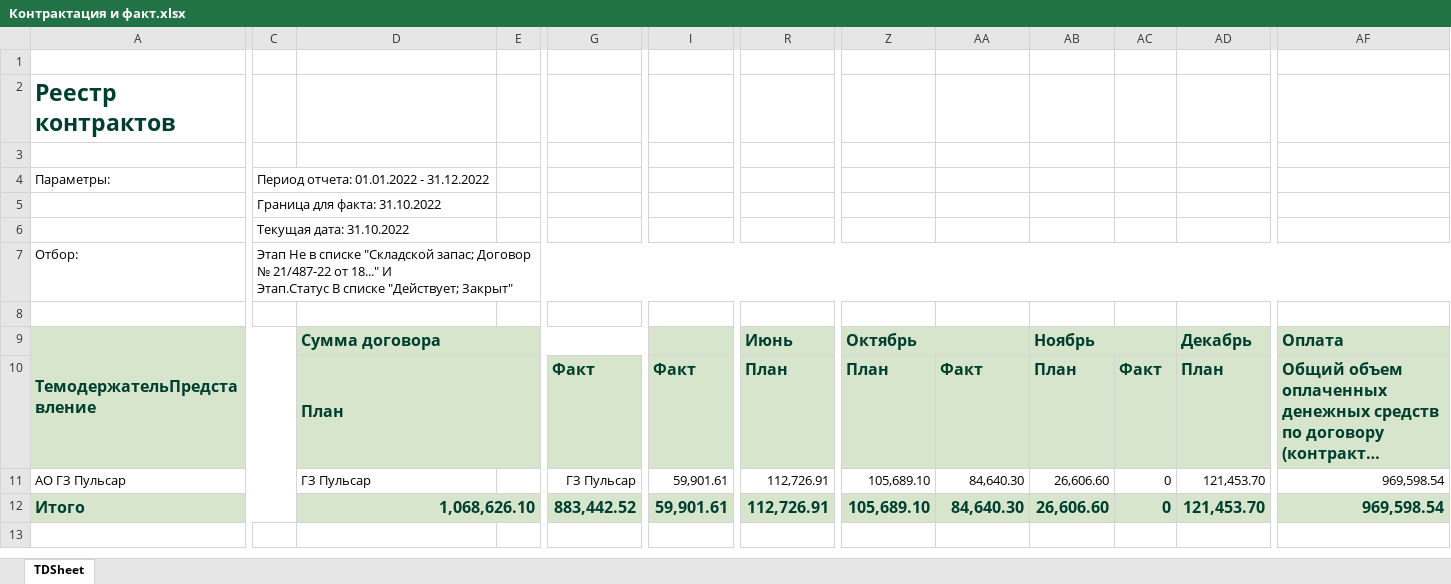
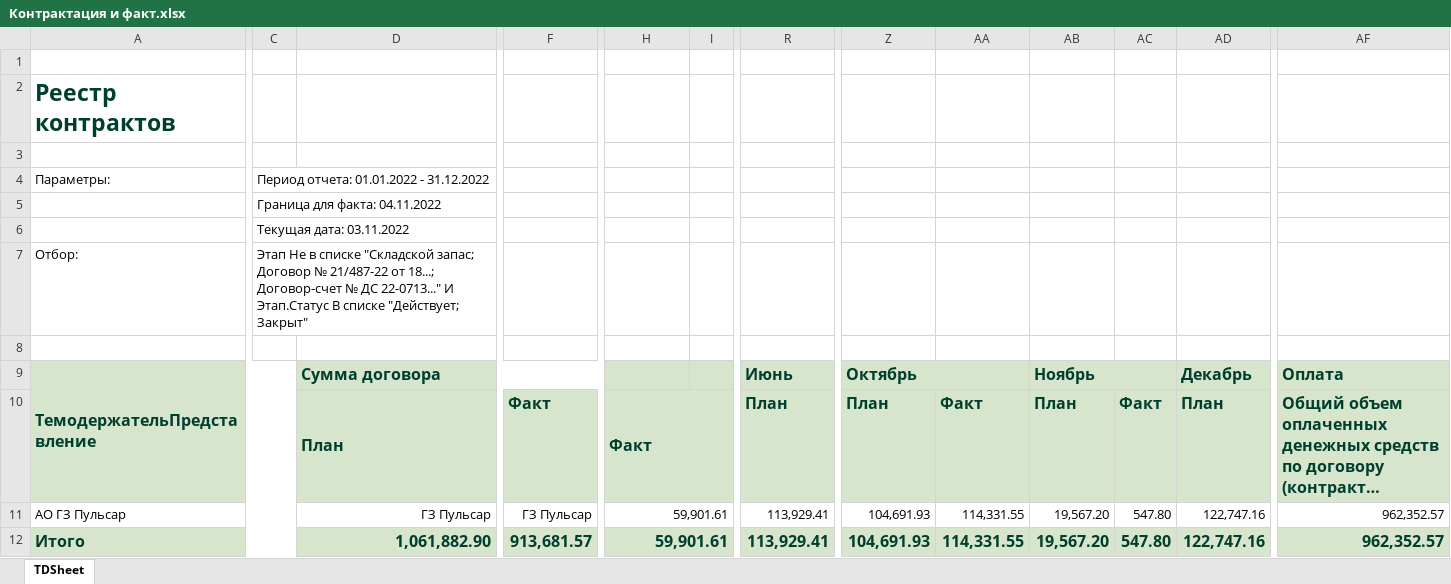
Before and after one commit to asrahmanov/PulsarDataAggregation, an Excel workbook: storage/app/contractAndFact/17/2022/Контрактация и факт.xlsx, sheet TDSheet, drawn as a sheet; only a part is shown, gaps mark what is left out; long unchanged cells end in …; values as stored, in another font and other column widths than the file's, no borders; removed rows and columns are numbered as before the commit, all else as after; ↵ is a line break in a cell; the diff names each change by its address in the sheet, - before the commit and + after, or states it on an @@ line.

```diff
--- a/storage/app/contractAndFact/17/2022/Контрактация и факт.xlsx (sheet TDSheet)
+++ b/storage/app/contractAndFact/17/2022/Контрактация и факт.xlsx (sheet TDSheet)
-column E, empty
+column I, empty
-C5: Граница для факта: 31.10.2022
+C5: Граница для факта: 04.11.2022
-C6: Текущая дата: 31.10.2022
+C6: Текущая дата: 03.11.2022
-C7: …21/487-22 от 18..." И ↵ Этап.Статус…
+C7: …21/487-22 от 18...; Договор-счет № ДС 22-0713..." И ↵ Этап.Статус…
-C7:AF7 merged
+C7:E7 merged
+H10:I10 merged
-D11 alignment: left
+D11 alignment: right
+H11:I11 merged
-R11:R12: 112,726.91
+R11:R12: 113,929.41
-Z11:Z12: 105,689.10
+Z11:Z12: 104,691.93
-AA11:AA12: 84,640.30
+AA11:AA12: 114,331.55
-AB11:AB12: 26,606.60
+AB11:AB12: 19,567.20
-AC11:AC12: 0
+AC11:AC12: 547.80
-AD11:AD12: 121,453.70
+AD11:AD12: 122,747.16
-AF11:AF12: 969,598.54
+AF11:AF12: 962,352.57
-D12: 1,068,626.10
+D12: 1,061,882.90
-F12: 883,442.52
+F12: 913,681.57
+H12:I12 merged
```
Also changed, not shown: storage/app/contractAndFact/36/2022/Контрактация и факт.xlsx, storage/app/exp/17/2022/Форма по ожидаемой выручке.xlsx, 5 other files.
